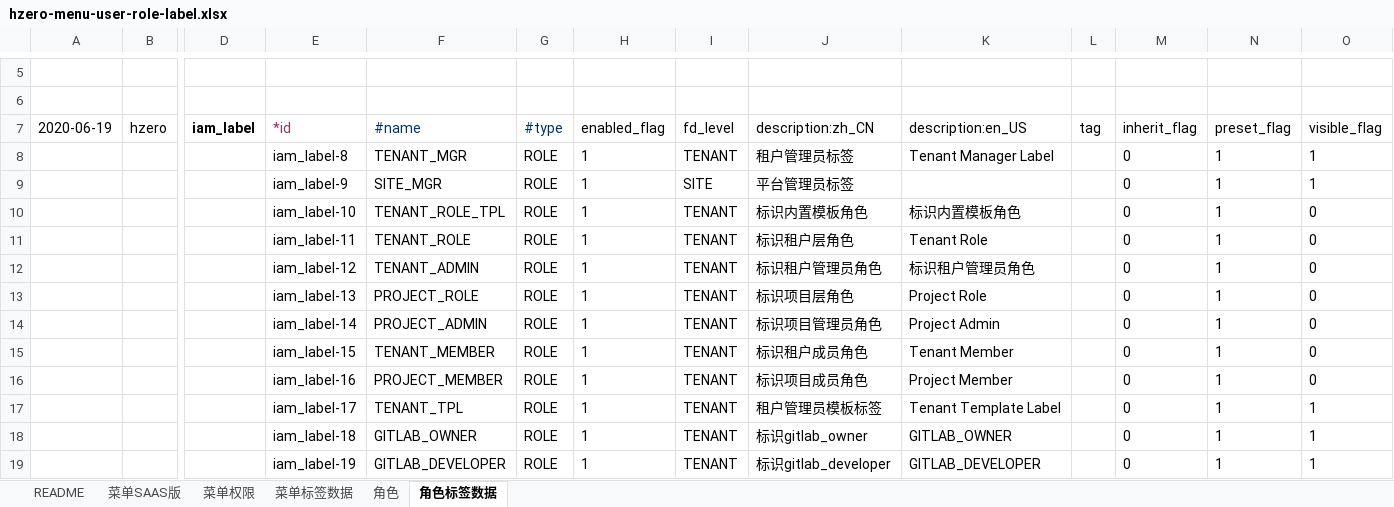
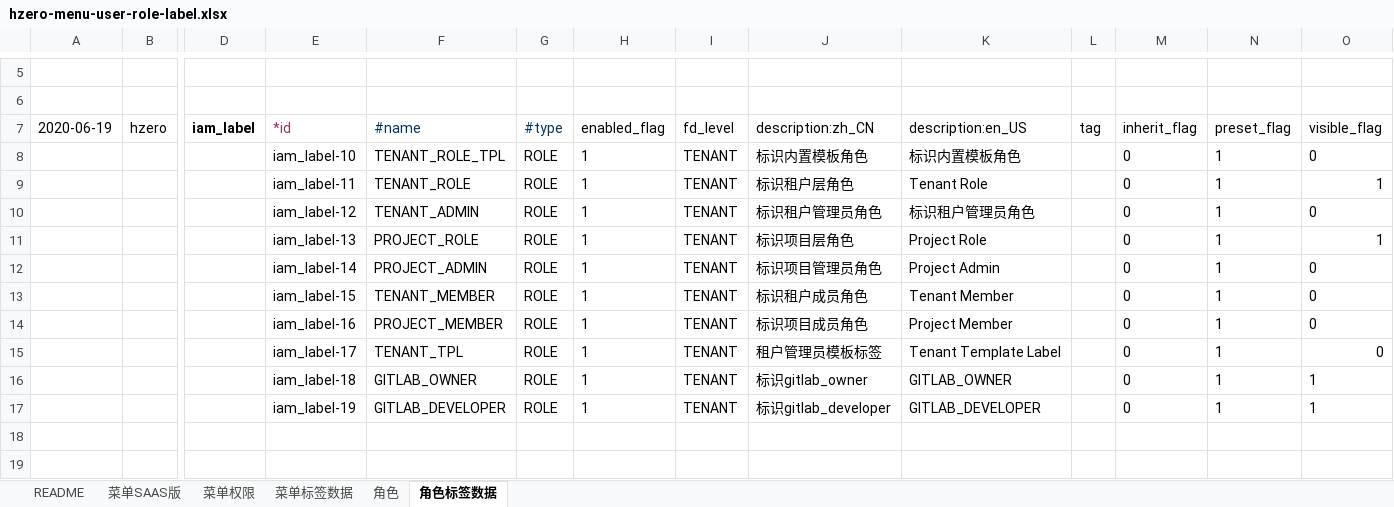
Before and after one commit to open-hand/code-repo-service, an Excel workbook: src/main/resources/script/db/init-data/hrds_code_repo/hzero_platform/hzero-menu-user-role-label.xlsx, sheet 角色标签数据, drawn as a sheet; only a part is shown, gaps mark what is left out; values as stored, in another font and other column widths than the file's, no borders; removed rows and columns are numbered as before the commit, all else as after; rows hold the shown columns only; the diff names each change by its address in the sheet, - before the commit and + after, or states it on an @@ line.

Commit message:
[IMP] 修改角色标签初始化数据

```diff
--- a/src/main/resources/script/db/init-data/hrds_code_repo/hzero_platform/hzero-menu-user-role-label.xlsx (sheet 角色标签数据)
+++ b/src/main/resources/script/db/init-data/hrds_code_repo/hzero_platform/hzero-menu-user-role-label.xlsx (sheet 角色标签数据)
-row 8:  |  |  | iam_label-8 | TENANT_MGR | ROLE | 1 | TENANT | 租户管理员标签 | Tenant Manager Label |  | 0 | 1 | 1
-row 9:  |  |  | iam_label-9 | SITE_MGR | ROLE | 1 | SITE | 平台管理员标签 |  |  | 0 | 1 | 1
-O9 (visible_flag): 0
+O9 (visible_flag): 1
-O11 (visible_flag): 0
+O11 (visible_flag): 1
-O15 (visible_flag): 1
+O15 (visible_flag): 0
```
